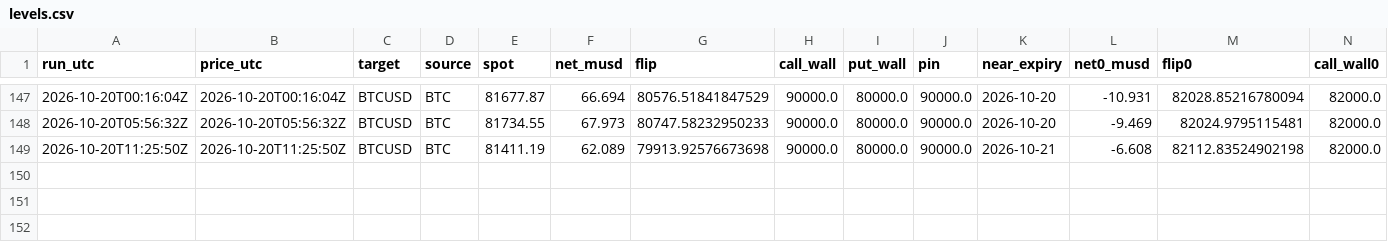
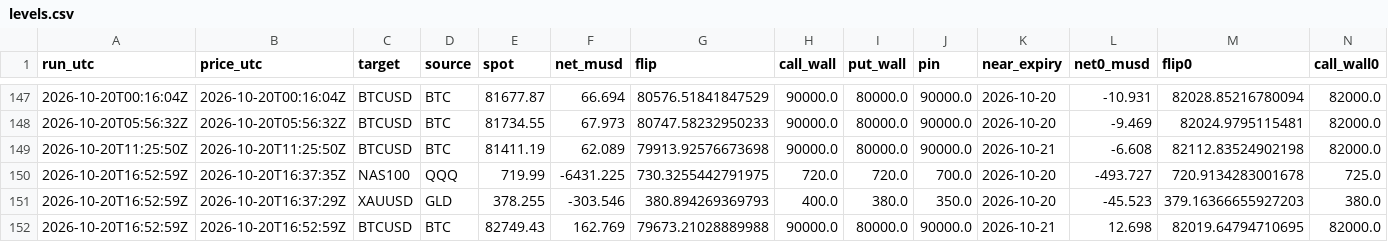
Before and after one commit to aoimiku/gex-levels, a CSV file: data/history/levels.csv, drawn as a sheet; only a part is shown, gaps mark what is left out; rows hold the shown columns only; the diff names each change by its address in the sheet, - before the commit and + after, or states it on an @@ line.

```diff
--- a/data/history/levels.csv
+++ b/data/history/levels.csv
+row 150: 2026-10-20T16:52:59Z | 2026-10-20T16:37:35Z | NAS100 | QQQ | 719.99 | -6431.225 | 730.3255442791975 | 720.0 | 720.0 | 700.0 | 2026-10-20 | -493.727 | 720.9134283001678 | 725.0
+row 151: 2026-10-20T16:52:59Z | 2026-10-20T16:37:29Z | XAUUSD | GLD | 378.255 | -303.546 | 380.894269369793 | 400.0 | 380.0 | 350.0 | 2026-10-20 | -45.523 | 379.16366655927203 | 380.0
+row 152: 2026-10-20T16:52:59Z | 2026-10-20T16:52:59Z | BTCUSD | BTC | 82749.43 | 162.769 | 79673.21028889988 | 90000.0 | 80000.0 | 90000.0 | 2026-10-21 | 12.698 | 82019.64794710695 | 82000.0
```
Also changed, not shown: 11 other files.
